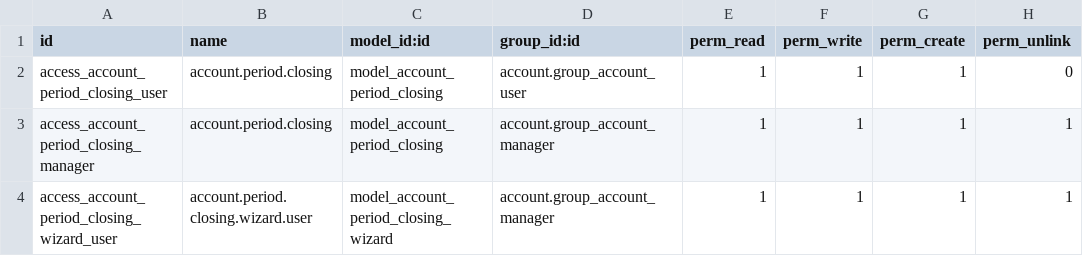
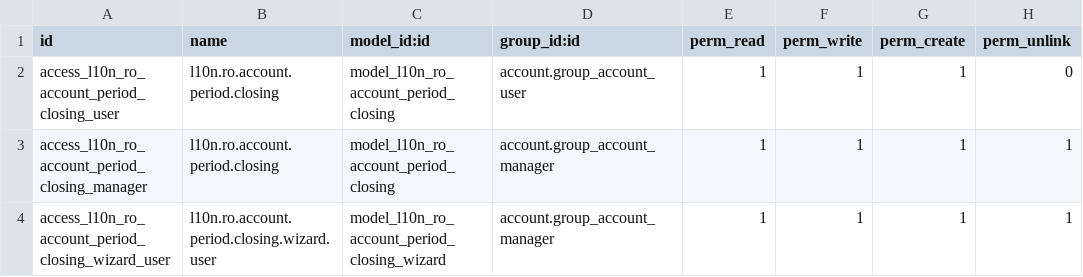
Before and after one commit to OCA/l10n-romania, a CSV file: l10n_ro_account_period_close/security/ir.model.access.csv, drawn as a sheet.

Commit message:
Isolate l10n_ro_account_period_close

```diff
--- a/l10n_ro_account_period_close/security/ir.model.access.csv
+++ b/l10n_ro_account_period_close/security/ir.model.access.csv
@@ -1,4 +1,4 @@
 id,name,model_id:id,group_id:id,perm_read,perm_write,perm_create,perm_unlink
-access_account_period_closing_user,account.period.closing,model_account_period_closing,account.group_account_user,1,1,1,0
-access_account_period_closing_manager,account.period.closing,model_account_period_closing,account.group_account_manager,1,1,1,1
-access_account_period_closing_wizard_user,account.period.closing.wizard.user,model_account_period_closing_wizard,account.group_account_manager,1,1,1,1
+access_l10n_ro_account_period_closing_user,l10n.ro.account.period.closing,model_l10n_ro_account_period_closing,account.group_account_user,1,1,1,0
+access_l10n_ro_account_period_closing_manager,l10n.ro.account.period.closing,model_l10n_ro_account_period_closing,account.group_account_manager,1,1,1,1
+access_l10n_ro_account_period_closing_wizard_user,l10n.ro.account.period.closing.wizard.user,model_l10n_ro_account_period_closing_wizard,account.group_account_manager,1,1,1,1
```
Also changed, not shown: 8 other files.
